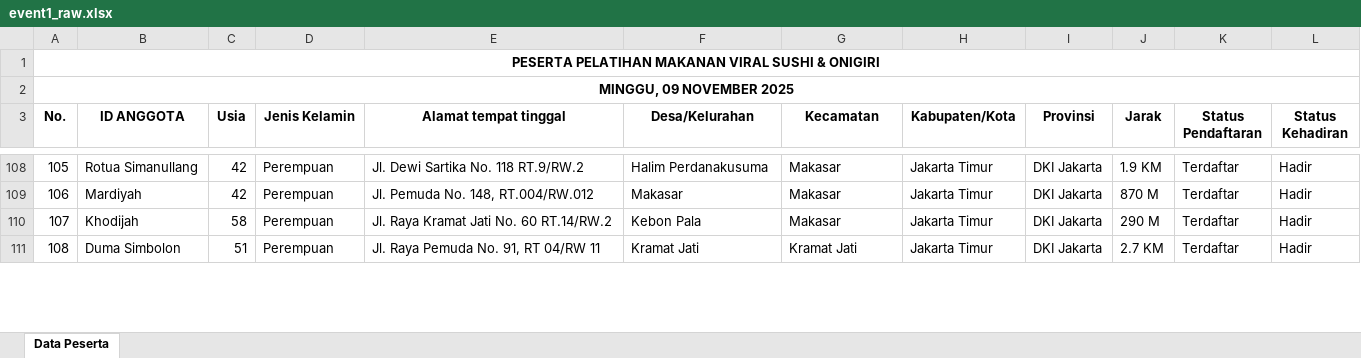
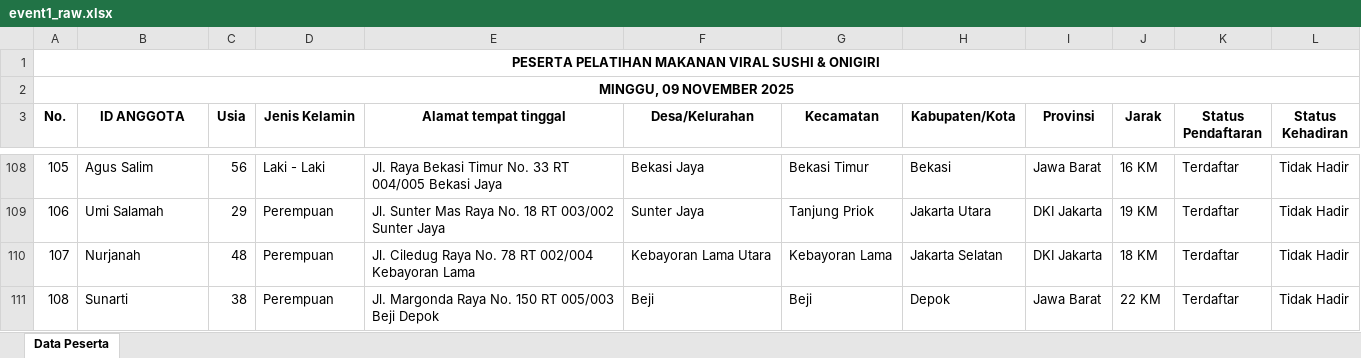
Before and after one commit to SyarifAdriann/prediksi-kehadiran, an Excel workbook: data/raw/event1_raw.xlsx, sheet Data Peserta, drawn as a sheet; only a part is shown, gaps mark what is left out; values as stored, in another font and other column widths than the file's, no borders; the diff covers the shown part only; the diff names each change by its address in the sheet, - before the commit and + after, or states it on an @@ line.

```diff
--- a/data/raw/event1_raw.xlsx (sheet Data Peserta)
+++ b/data/raw/event1_raw.xlsx (sheet Data Peserta)
-B108 (ID ANGGOTA): Rotua Simanullang
+B108 (ID ANGGOTA): Agus Salim
-C108 (Usia): 42
+C108 (Usia): 56
-D108 (Jenis Kelamin): Perempuan
+D108 (Jenis Kelamin): Laki - Laki
-E108 (Alamat tempat tinggal): Jl. Dewi Sartika No. 118 RT.9/RW.2
+E108 (Alamat tempat tinggal): Jl. Raya Bekasi Timur No. 33 RT 004/005 Bekasi Jaya
-F108 (Desa/Kelurahan): Halim Perdanakusuma
+F108 (Desa/Kelurahan): Bekasi Jaya
-G108 (Kecamatan): Makasar
+G108 (Kecamatan): Bekasi Timur
-H108 (Kabupaten/Kota): Jakarta Timur
+H108 (Kabupaten/Kota): Bekasi
-I108 (Provinsi): DKI Jakarta
+I108 (Provinsi): Jawa Barat
-J108 (Jarak): 1.9 KM
+J108 (Jarak): 16 KM
-L108:L111 (Status Kehadiran): Hadir
+L108:L111 (Status Kehadiran): Tidak Hadir
-B109 (ID ANGGOTA): Mardiyah
+B109 (ID ANGGOTA): Umi Salamah
-C109 (Usia): 42
+C109 (Usia): 29
-E109 (Alamat tempat tinggal): Jl. Pemuda No. 148, RT.004/RW.012
+E109 (Alamat tempat tinggal): Jl. Sunter Mas Raya No. 18 RT 003/002 Sunter Jaya
-F109 (Desa/Kelurahan): Makasar
+F109 (Desa/Kelurahan): Sunter Jaya
-G109 (Kecamatan): Makasar
+G109 (Kecamatan): Tanjung Priok
-H109 (Kabupaten/Kota): Jakarta Timur
+H109 (Kabupaten/Kota): Jakarta Utara
-J109 (Jarak): 870 M
+J109 (Jarak): 19 KM
-B110 (ID ANGGOTA): Khodijah
+B110 (ID ANGGOTA): Nurjanah
-C110 (Usia): 58
+C110 (Usia): 48
-E110 (Alamat tempat tinggal): Jl. Raya Kramat Jati No. 60 RT.14/RW.2
+E110 (Alamat tempat tinggal): Jl. Ciledug Raya No. 78 RT 002/004 Kebayoran Lama
-F110 (Desa/Kelurahan): Kebon Pala
+F110 (Desa/Kelurahan): Kebayoran Lama Utara
-G110 (Kecamatan): Makasar
+G110 (Kecamatan): Kebayoran Lama
-H110 (Kabupaten/Kota): Jakarta Timur
+H110 (Kabupaten/Kota): Jakarta Selatan
-J110 (Jarak): 290 M
+J110 (Jarak): 18 KM
-B111 (ID ANGGOTA): Duma Simbolon
+B111 (ID ANGGOTA): Sunarti
-C111 (Usia): 51
+C111 (Usia): 38
-E111 (Alamat tempat tinggal): Jl. Raya Pemuda No. 91, RT 04/RW 11
+E111 (Alamat tempat tinggal): Jl. Margonda Raya No. 150 RT 005/003 Beji Depok
-F111 (Desa/Kelurahan): Kramat Jati
+F111 (Desa/Kelurahan): Beji
-G111 (Kecamatan): Kramat Jati
+G111 (Kecamatan): Beji
-H111 (Kabupaten/Kota): Jakarta Timur
+H111 (Kabupaten/Kota): Depok
-I111 (Provinsi): DKI Jakarta
+I111 (Provinsi): Jawa Barat
-J111 (Jarak): 2.7 KM
+J111 (Jarak): 22 KM
```
Also changed, not shown: 375 edited cells elsewhere in this sheet, data/raw/event2_raw.xlsx, 17 other files.
